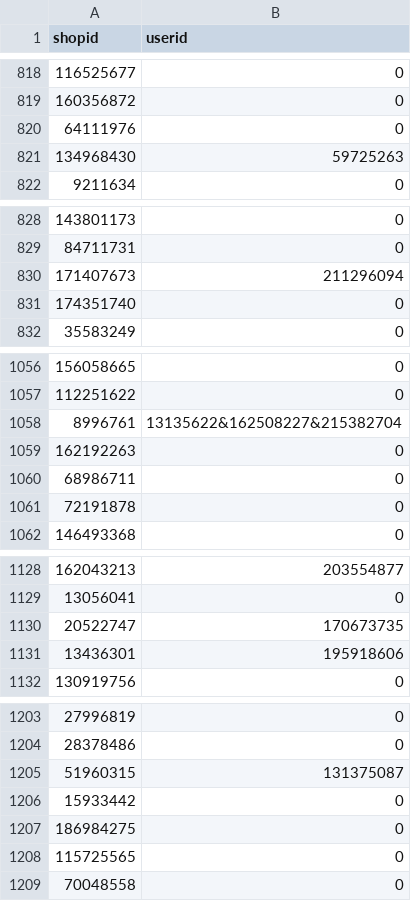
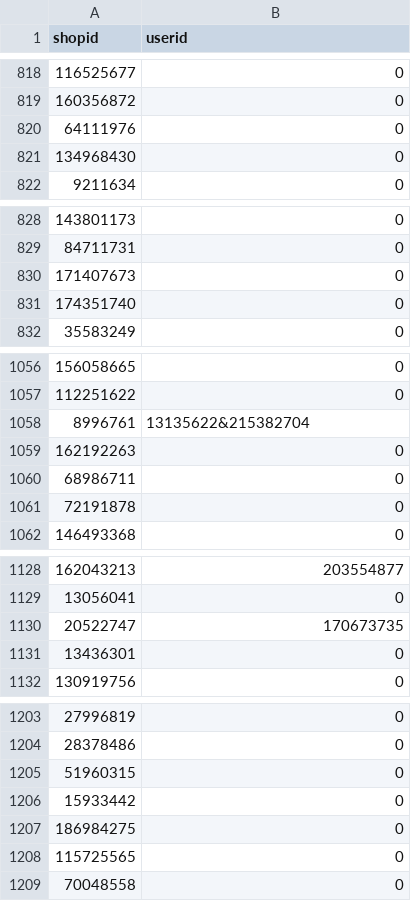
Before and after one commit to sadhityadimas/Shopee-Order-Brushing-Challange, a CSV file: submissions.csv, drawn as a sheet; only a part is shown, gaps mark what is left out; the diff covers the shown part only.

```diff
--- a/submissions.csv
+++ b/submissions.csv
@@ -820,3 +820,3 @@ shopid,userid
 64111976,0
-134968430,59725263
+134968430,0
 9211634,0
@@ -829,3 +829,3 @@ shopid,userid
 84711731,0
-171407673,211296094
+171407673,0
 174351740,0
@@ -1057,3 +1057,3 @@ shopid,userid
 112251622,0
-8996761,13135622&162508227&215382704
+8996761,13135622&215382704
 162192263,0
@@ -1130,3 +1130,3 @@ shopid,userid
 20522747,170673735
-13436301,195918606
+13436301,0
 130919756,0
@@ -1204,3 +1204,3 @@ shopid,userid
 28378486,0
-51960315,131375087
+51960315,0
 15933442,0
```
Also changed, not shown: 29 edited cells elsewhere in this file, 1 other file.
